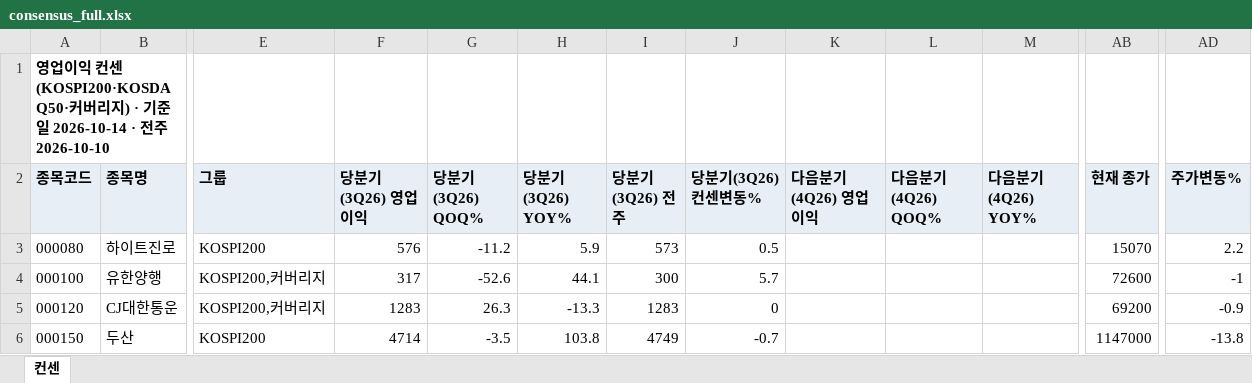
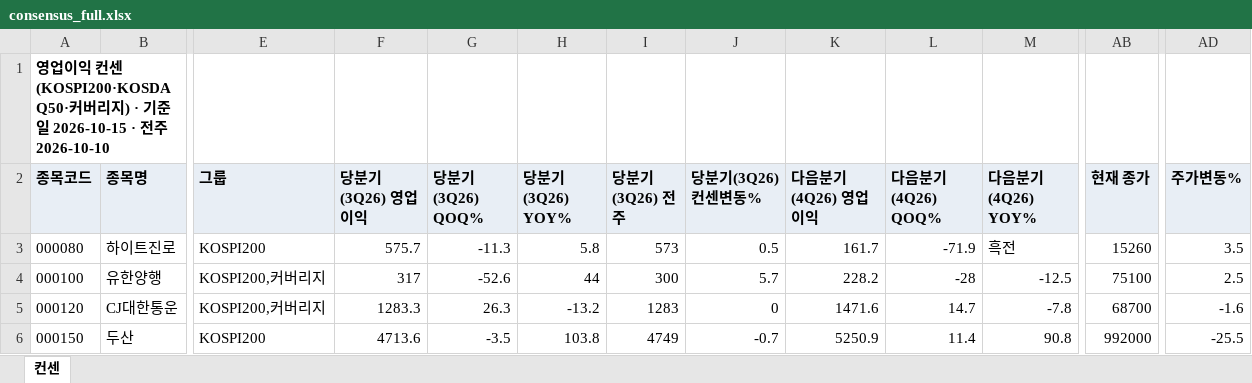
Before and after one commit to gschoie/GS-DB2, an Excel workbook: telegram_research_dashboard/static/consensus_full.xlsx, sheet 컨센, drawn as a sheet; only a part is shown, gaps mark what is left out; values as stored, in another font and other column widths than the file's, no borders; the diff covers the shown part only; the diff names each change by its address in the sheet, - before the commit and + after, or states it on an @@ line.

```diff
--- a/telegram_research_dashboard/static/consensus_full.xlsx (sheet 컨센)
+++ b/telegram_research_dashboard/static/consensus_full.xlsx (sheet 컨센)
-A1 (종목코드): …일 2026-10-14 · 전…
+A1 (종목코드): …일 2026-10-15 · 전…
-F3 (당분기(3Q26) 영업이익): 576
+F3 (당분기(3Q26) 영업이익): 575.7
-G3 (당분기(3Q26) QOQ%): -11.2
+G3 (당분기(3Q26) QOQ%): -11.3
-H3 (당분기(3Q26) YOY%): 5.9
+H3 (당분기(3Q26) YOY%): 5.8
-K3 (다음분기(4Q26) 영업이익): (empty)
+K3 (다음분기(4Q26) 영업이익): 161.7
-L3 (다음분기(4Q26) QOQ%): (empty)
+L3 (다음분기(4Q26) QOQ%): -71.9
-M3 (다음분기(4Q26) YOY%): (empty)
+M3 (다음분기(4Q26) YOY%): 흑전
-AB3 (현재 종가): 15070
+AB3 (현재 종가): 15260
-AD3 (주가변동%): 2.2
+AD3 (주가변동%): 3.5
-H4 (당분기(3Q26) YOY%): 44.1
+H4 (당분기(3Q26) YOY%): 44
-K4 (다음분기(4Q26) 영업이익): (empty)
+K4 (다음분기(4Q26) 영업이익): 228.2
-L4 (다음분기(4Q26) QOQ%): (empty)
+L4 (다음분기(4Q26) QOQ%): -28
-M4 (다음분기(4Q26) YOY%): (empty)
+M4 (다음분기(4Q26) YOY%): -12.5
-AB4 (현재 종가): 72600
+AB4 (현재 종가): 75100
-AD4 (주가변동%): -1
+AD4 (주가변동%): 2.5
-F5 (당분기(3Q26) 영업이익): 1283
+F5 (당분기(3Q26) 영업이익): 1283.3
-H5 (당분기(3Q26) YOY%): -13.3
+H5 (당분기(3Q26) YOY%): -13.2
-K5 (다음분기(4Q26) 영업이익): (empty)
+K5 (다음분기(4Q26) 영업이익): 1471.6
-L5 (다음분기(4Q26) QOQ%): (empty)
+L5 (다음분기(4Q26) QOQ%): 14.7
-M5 (다음분기(4Q26) YOY%): (empty)
+M5 (다음분기(4Q26) YOY%): -7.8
-AB5 (현재 종가): 69200
+AB5 (현재 종가): 68700
-AD5 (주가변동%): -0.9
+AD5 (주가변동%): -1.6
-F6 (당분기(3Q26) 영업이익): 4714
+F6 (당분기(3Q26) 영업이익): 4713.6
-K6 (다음분기(4Q26) 영업이익): (empty)
+K6 (다음분기(4Q26) 영업이익): 5250.9
-L6 (다음분기(4Q26) QOQ%): (empty)
+L6 (다음분기(4Q26) QOQ%): 11.4
-M6 (다음분기(4Q26) YOY%): (empty)
+M6 (다음분기(4Q26) YOY%): 90.8
-AB6 (현재 종가): 1147000
+AB6 (현재 종가): 992000
-AD6 (주가변동%): -13.8
+AD6 (주가변동%): -25.5
```
Also changed, not shown: 1 removed row and 1877 edited cells elsewhere in this sheet, 3 other files.
